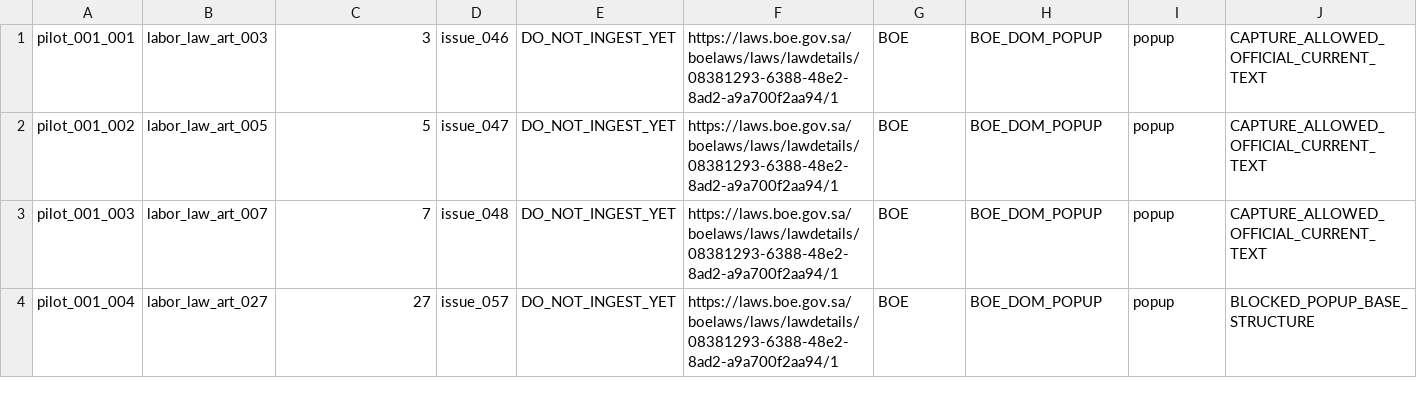
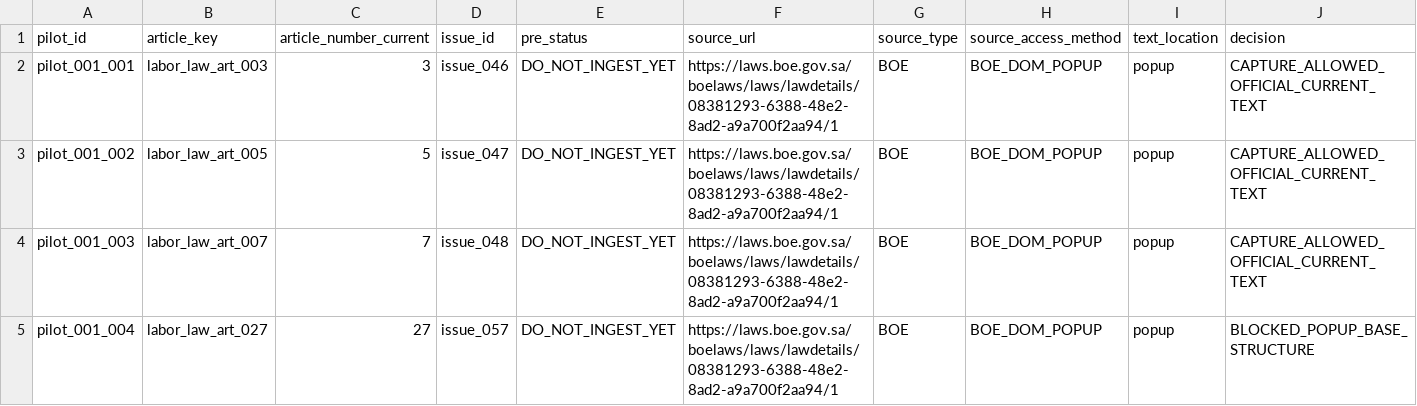
Before and after one commit to Abdullah-m7/saudi-legal-corpus-ai, a CSV file: worksheets/labor_law/remediation_batches/labor_law_amendment_popup_remediation_pilot_articles_001_015.csv, drawn as a sheet; only a part is shown; rows hold the shown columns only; the diff names each change by its address in the sheet, - before the commit and + after, or states it on an @@ line.

Commit message:
Fix: add pilot CSV header, correct report blocked/remaining counts, clarify baseline SHAs

```diff
--- a/worksheets/labor_law/remediation_batches/labor_law_amendment_popup_remediation_pilot_articles_001_015.csv
+++ b/worksheets/labor_law/remediation_batches/labor_law_amendment_popup_remediation_pilot_articles_001_015.csv
+row 1: pilot_id | article_key | article_number_current | issue_id | pre_status | source_url | source_type | source_access_method | text_location | decision
```
Also changed, not shown: 1 other file.
